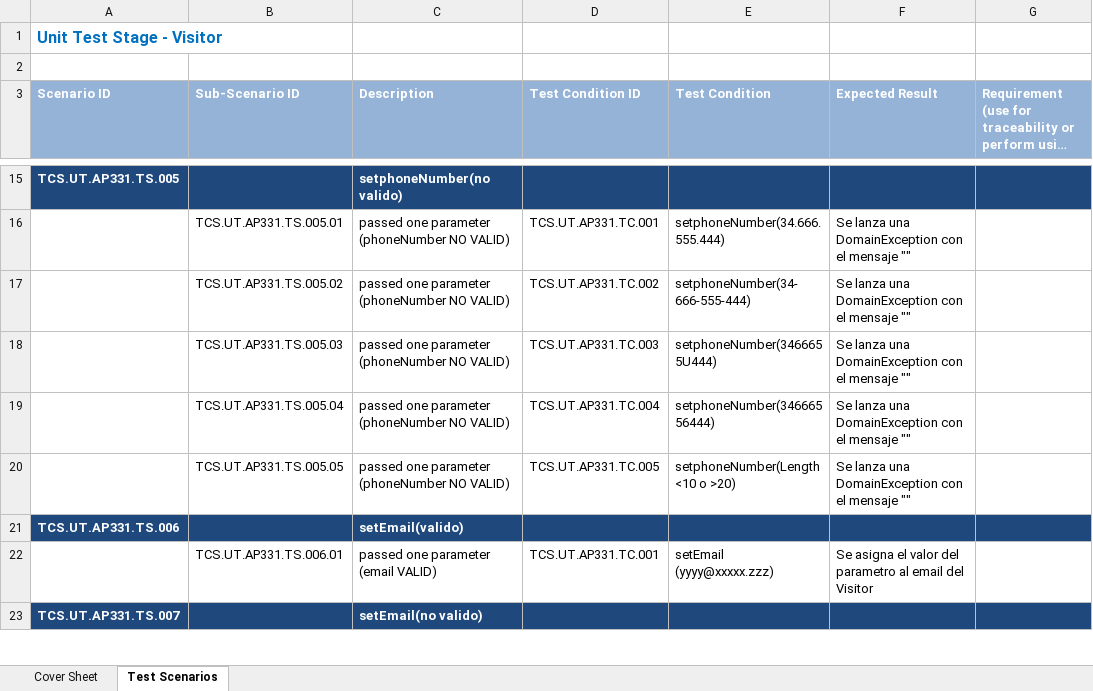
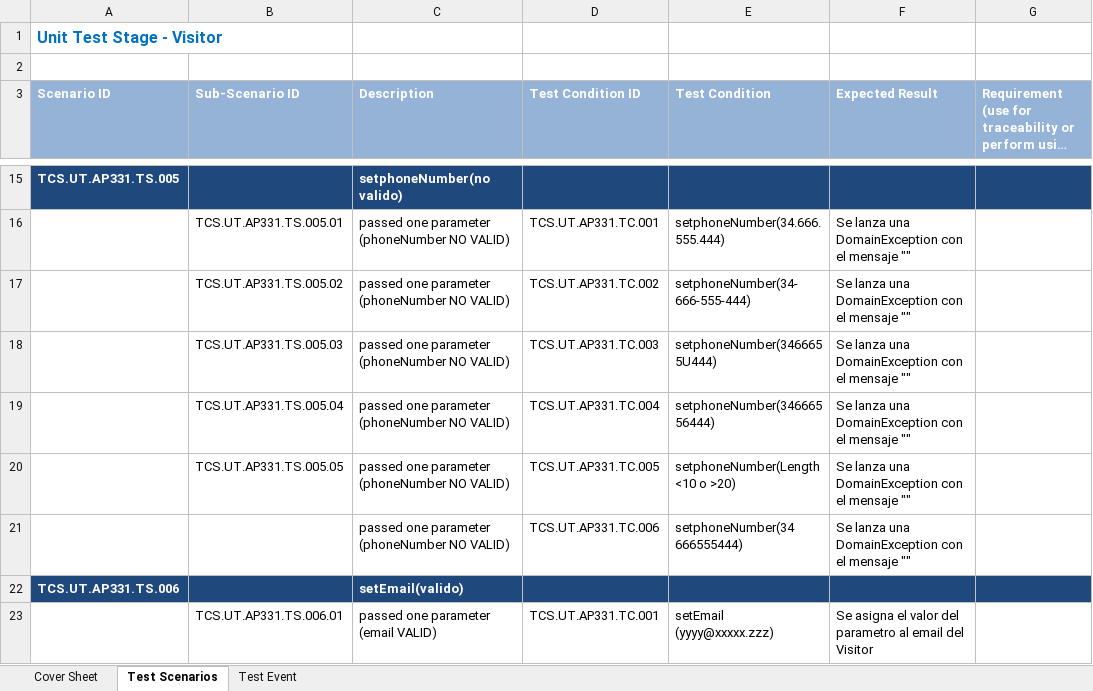
Before and after one commit to sergioCoritel/NewCodingtonWeb, an Excel workbook: documents/ADF_2_0_Java_M16_TestScen_Codington.xlsx, sheet Test Scenarios, drawn as a sheet; only a part is shown, gaps mark what is left out; the shorter side is filled out with more unchanged rows; long unchanged cells end in …; values as stored, in another font and other column widths than the file's, no borders; the diff covers the shown part only; the diff names each change by its address in the sheet, - before the commit and + after, or states it on an @@ line.

```diff
--- a/documents/ADF_2_0_Java_M16_TestScen_Codington.xlsx (sheet Test Scenarios)
+++ b/documents/ADF_2_0_Java_M16_TestScen_Codington.xlsx (sheet Test Scenarios)
+sheet tab: Test Event
+row 21:  |  | passed one parameter (phoneNumber NO VALID) | TCS.UT.AP331.TC.006 | setphoneNumber(34 666555444) | Se lanza una DomainException con el mensaje ""
```
Also changed, not shown: 25 added rows and 1 edited cell elsewhere in this sheet.
